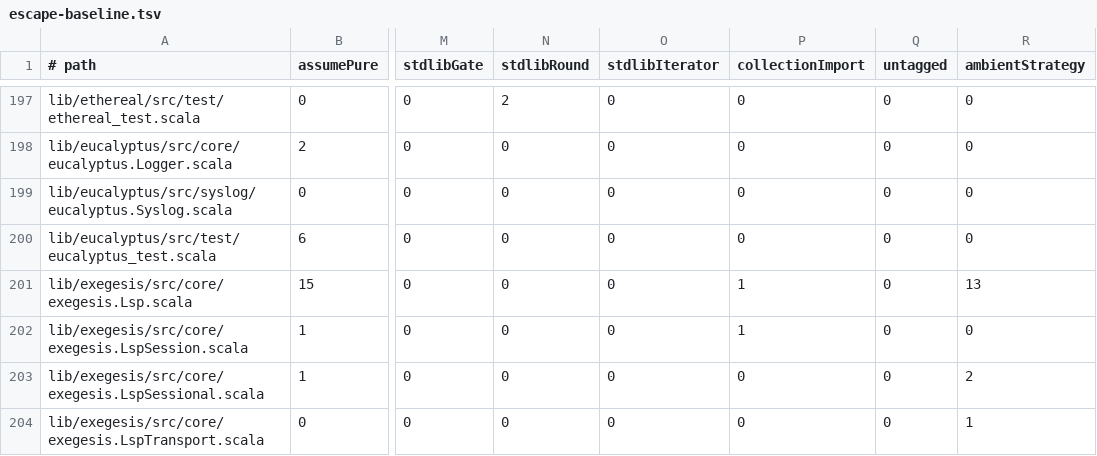
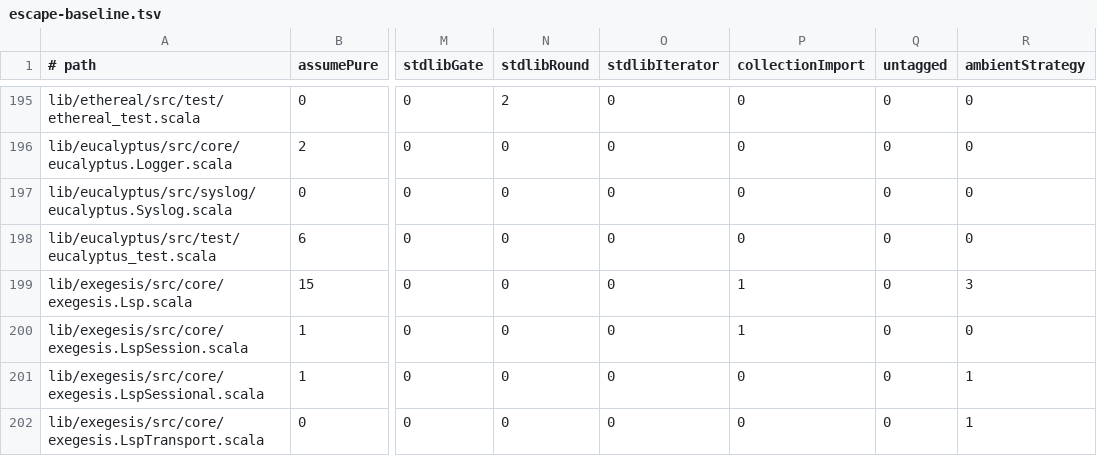
Before and after one commit to propensive/soundness, a TSV file: etc/escape-baseline.tsv, drawn as a sheet; only a part is shown, gaps mark what is left out; addresses are those after the commit; the diff covers the shown part only; the diff names each change by its address in the sheet, - before the commit and + after, or states it on an @@ line.

```diff
--- a/etc/escape-baseline.tsv
+++ b/etc/escape-baseline.tsv
-R199 (ambientStrategy): 13
+R199 (ambientStrategy): 3
-R201 (ambientStrategy): 2
+R201 (ambientStrategy): 1
```
Also changed, not shown: 4 removed rows and 7 edited cells elsewhere in this file, 14 other files.
